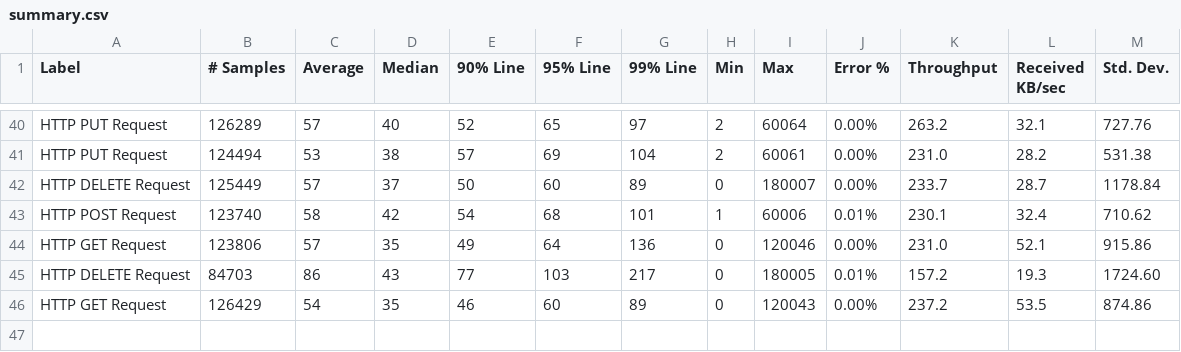
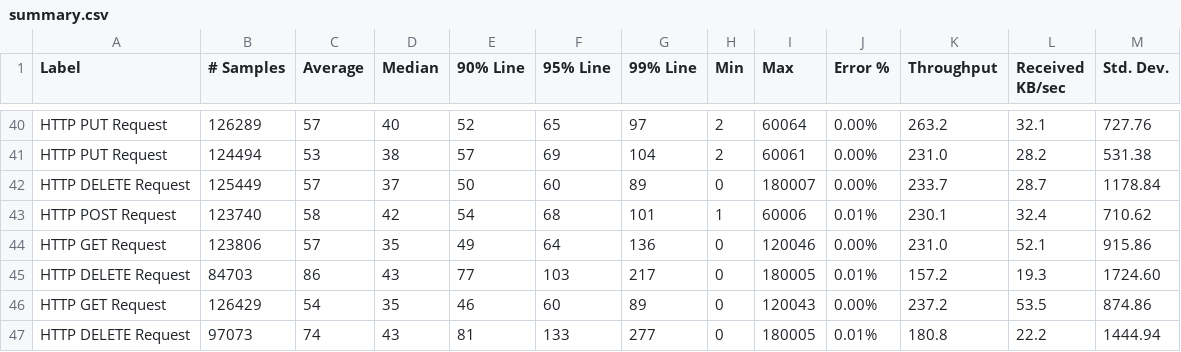
Before and after one commit to ballerina-platform/module-ballerinax-oracledb, a CSV file: load-tests/online_shop/results/summary.csv, drawn as a sheet; only a part is shown, gaps mark what is left out.

Commit message:
Update online_shop test results on Sat Mar 19 02:33:03 UTC 2022

```diff
--- a/load-tests/online_shop/results/summary.csv
+++ b/load-tests/online_shop/results/summary.csv
@@ -46 +46,2 @@ HTTP DELETE Request,84703,86,43,77,103,217,0,180005,0.01%,157.2,19.3,1724.60
 HTTP GET Request,126429,54,35,46,60,89,0,120043,0.00%,237.2,53.5,874.86
+HTTP DELETE Request,97073,74,43,81,133,277,0,180005,0.01%,180.8,22.2,1444.94
```
